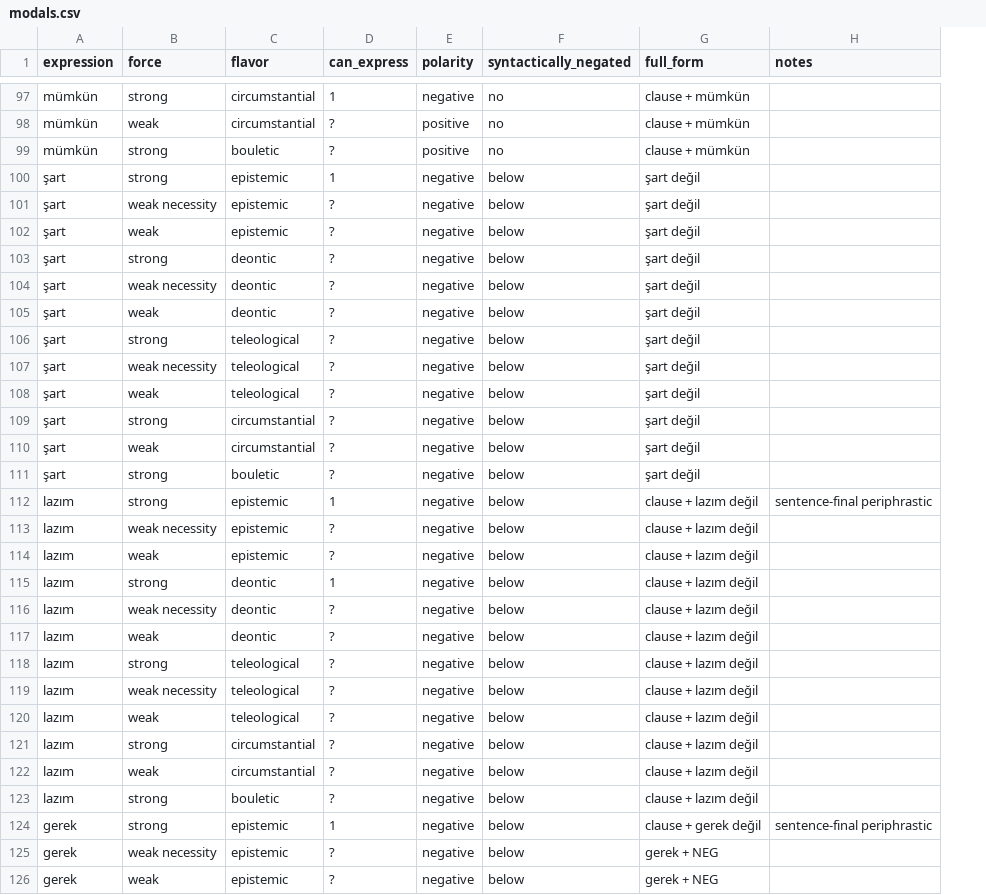
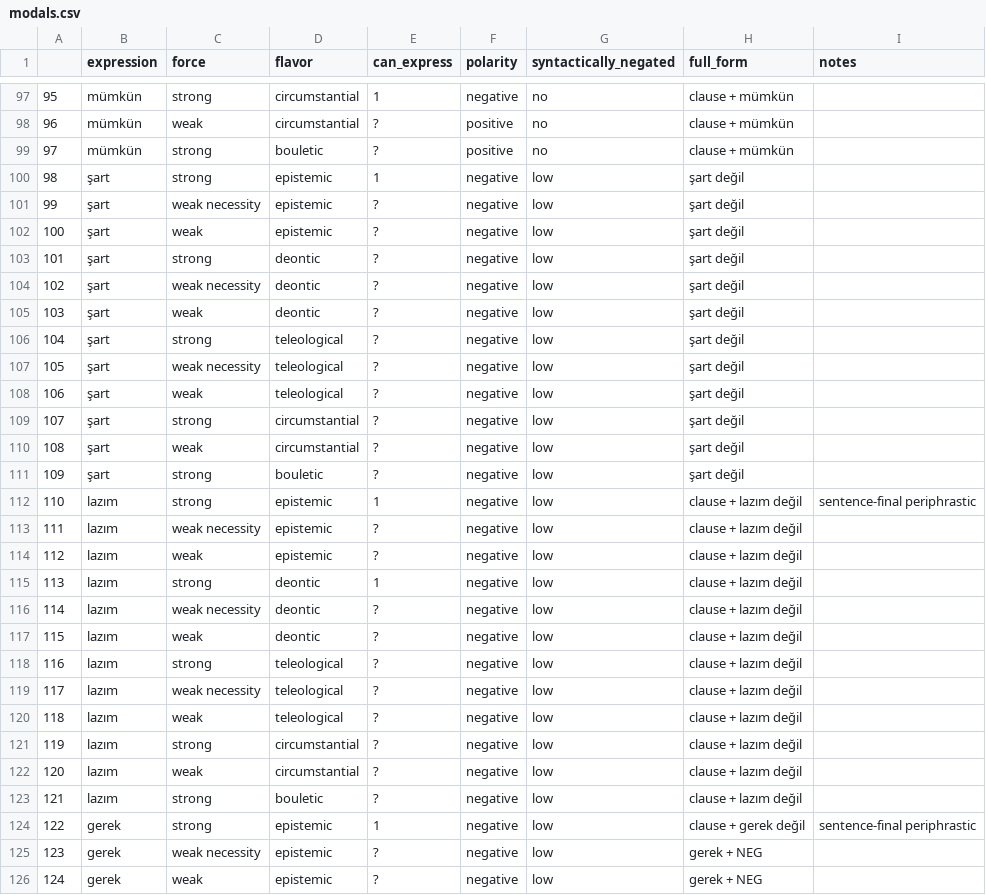
Before and after one commit to CLMBRs/modal-typology, a CSV file: basic-format/Turkish/modals.csv, drawn as a sheet; only a part is shown, gaps mark what is left out; addresses are those after the commit; the diff covers the shown part only; the diff names each change by its address in the sheet, - before the commit and + after, or states it on an @@ line.

```diff
--- a/basic-format/Turkish/modals.csv
+++ b/basic-format/Turkish/modals.csv
+column A, rows 97-126: 95 | 96 | 97 | 98 | 99 | 100 | 101 | 102 | 103 | 104 | 105 | 106 | 107 | 108 | 109 | 110 | 111 | 112 | 113 | 114 | 115 | 116 | 117 | 118 | 119 | 120 | 121 | 122 | 123 | 124
-G100:G126 (syntactically_negated): below
+G100:G126 (syntactically_negated): low
```
Also changed, not shown: 33 edited cells elsewhere in this file, basic-format/Cantonese/modals.csv, basic-format/Mapudungun/modals.csv, 1 other file.
